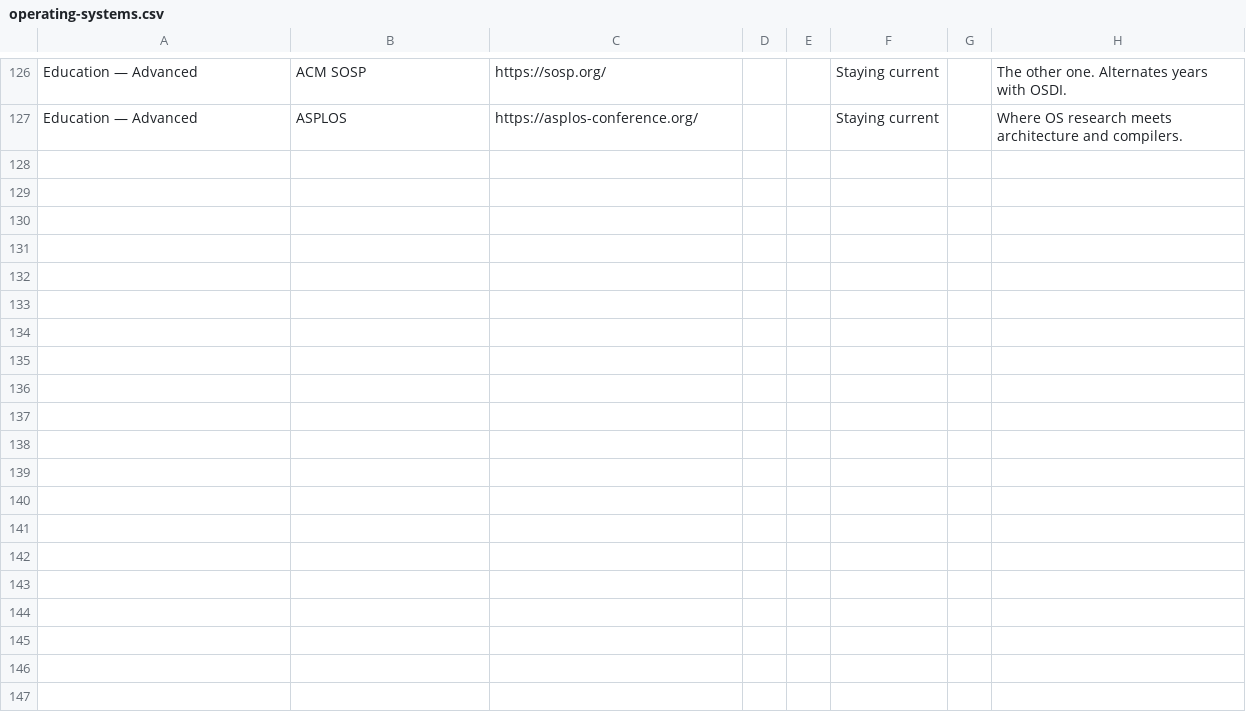
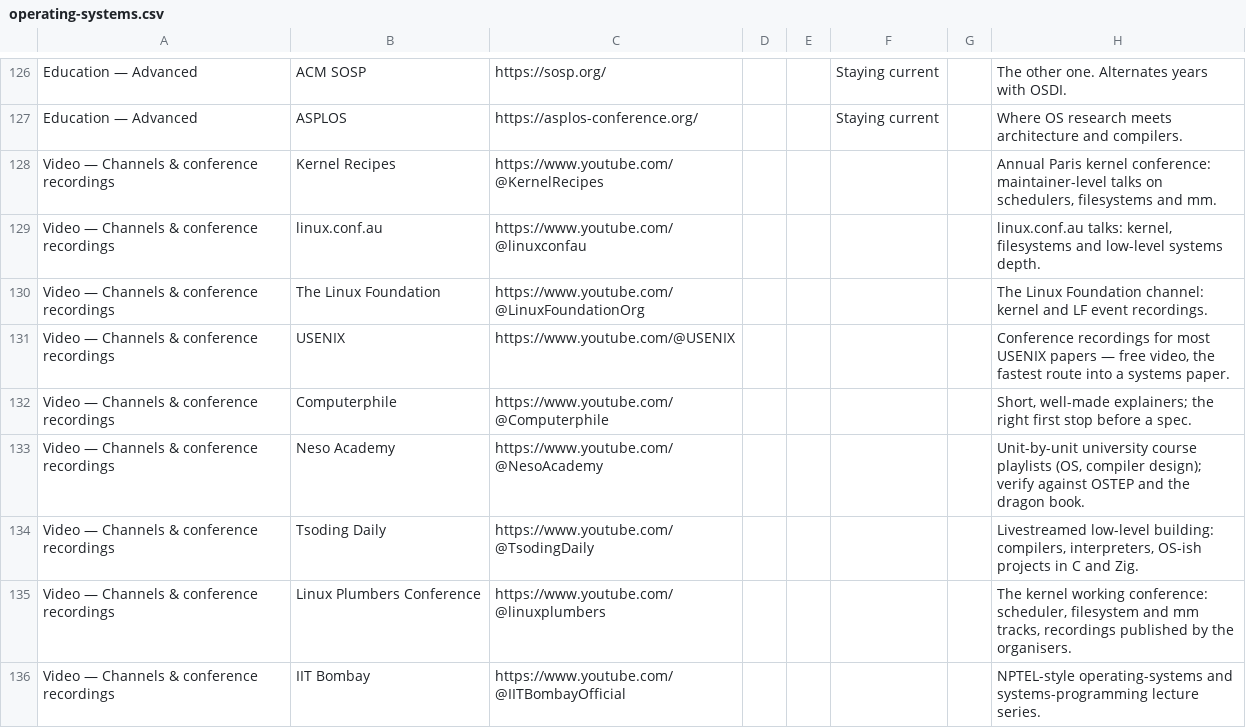
Before and after one commit to vanos001/placement_prep, a CSV file: src/references/data/operating-systems.csv, drawn as a sheet; only a part is shown, gaps mark what is left out; the diff covers the shown part only; the diff names each change by its address in the sheet, - before the commit and + after, or states it on an @@ line.

```diff
--- a/src/references/data/operating-systems.csv
+++ b/src/references/data/operating-systems.csv
+row 128: Video — Channels & conference recordings | Kernel Recipes | https://www.youtube.com/@KernelRecipes |  |  |  |  | Annual Paris kernel conference: maintainer-level talks on schedulers, filesystems and mm.
+row 129: Video — Channels & conference recordings | linux.conf.au | https://www.youtube.com/@linuxconfau |  |  |  |  | linux.conf.au talks: kernel, filesystems and low-level systems depth.
+row 130: Video — Channels & conference recordings | The Linux Foundation | https://www.youtube.com/@LinuxFoundationOrg |  |  |  |  | The Linux Foundation channel: kernel and LF event recordings.
+row 131: Video — Channels & conference recordings | USENIX | https://www.youtube.com/@USENIX |  |  |  |  | Conference recordings for most USENIX papers — free video, the fastest route into a systems paper.
+row 132: Video — Channels & conference recordings | Computerphile | https://www.youtube.com/@Computerphile |  |  |  |  | Short, well-made explainers; the right first stop before a spec.
+row 133: Video — Channels & conference recordings | Neso Academy | https://www.youtube.com/@NesoAcademy |  |  |  |  | Unit-by-unit university course playlists (OS, compiler design); verify against OSTEP and the dragon book.
+row 134: Video — Channels & conference recordings | Tsoding Daily | https://www.youtube.com/@TsodingDaily |  |  |  |  | Livestreamed low-level building: compilers, interpreters, OS-ish projects in C and Zig.
+row 135: Video — Channels & conference recordings | Linux Plumbers Conference | https://www.youtube.com/@linuxplumbers |  |  |  |  | The kernel working conference: scheduler, filesystem and mm tracks, recordings published by the organisers.
+row 136: Video — Channels & conference recordings | IIT Bombay | https://www.youtube.com/@IITBombayOfficial |  |  |  |  | NPTEL-style operating-systems and systems-programming lecture series.
```
Also changed, not shown: 8 added rows elsewhere in this file, src/references/data/computer-architecture.csv, src/references/data/database-systems.csv, 33 other files.
